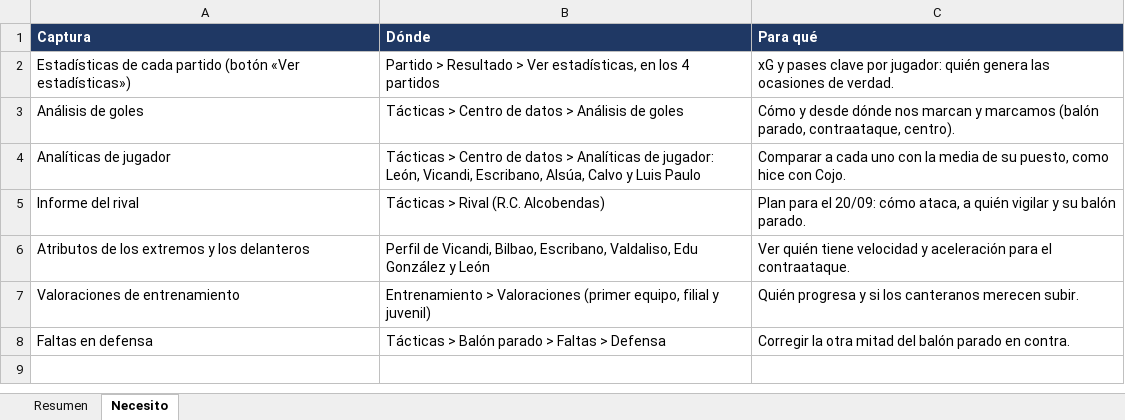
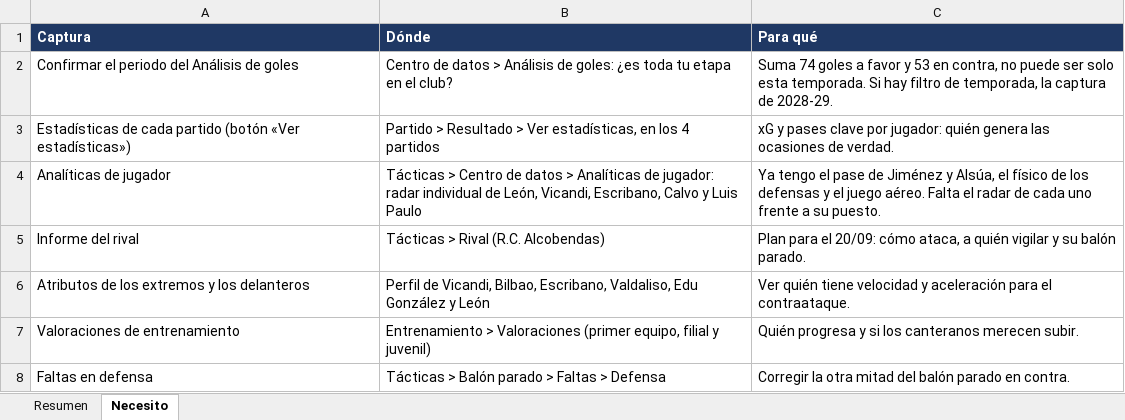
Before and after one commit to Antoniocapi/Antoniocapi, an Excel workbook: informes/2028-09-18_analisis.xlsx, sheet Necesito, drawn as a sheet; values as stored, in another font and other column widths than the file's, no borders; removed rows and columns are numbered as before the commit, all else as after; the diff names each change by its address in the sheet, - before the commit and + after, or states it on an @@ line.

```diff
--- a/informes/2028-09-18_analisis.xlsx (sheet Necesito)
+++ b/informes/2028-09-18_analisis.xlsx (sheet Necesito)
+row 2: Confirmar el periodo del Análisis de goles | Centro de datos > Análisis de goles: ¿es toda tu etapa en el club? | Suma 74 goles a favor y 53 en contra, no puede ser solo esta temporada. Si hay filtro de temporada, la captura de 2028-29.
-row 3: Análisis de goles | Tácticas > Centro de datos > Análisis de goles | Cómo y desde dónde nos marcan y marcamos (balón parado, contraataque, centro).
-B4 (Dónde): …de jugador: León, Vicandi, Escribano, Alsúa, Calvo y…
+B4 (Dónde): …de jugador: radar individual de León, Vicandi, Escribano, Calvo y…
-C4 (Para qué): Comparar a cada uno con la media de su puesto, como hice con Cojo.
+C4 (Para qué): Ya tengo el pase de Jiménez y Alsúa, el físico de los defensas y el juego aéreo. Falta el radar de cada uno frente a su puesto.
```
Also changed, not shown: sheet Resumen, informes/2028-09-17_partidos.xlsx, informes/2028-09-18_cantera.xlsx, 26 other files.
